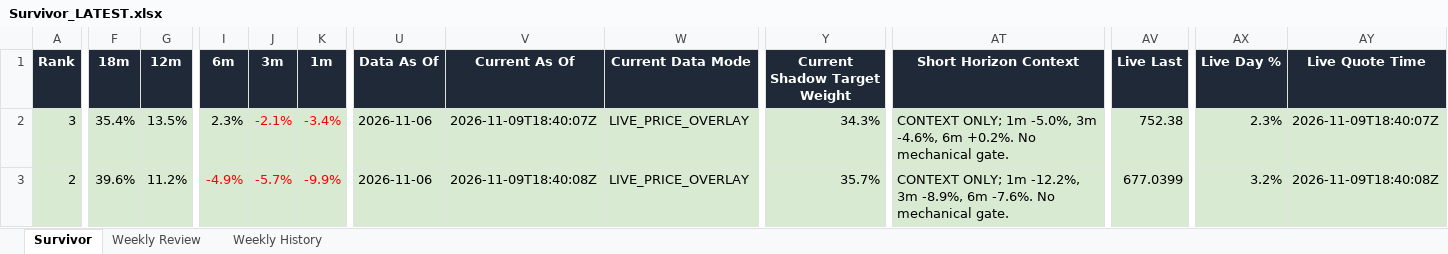
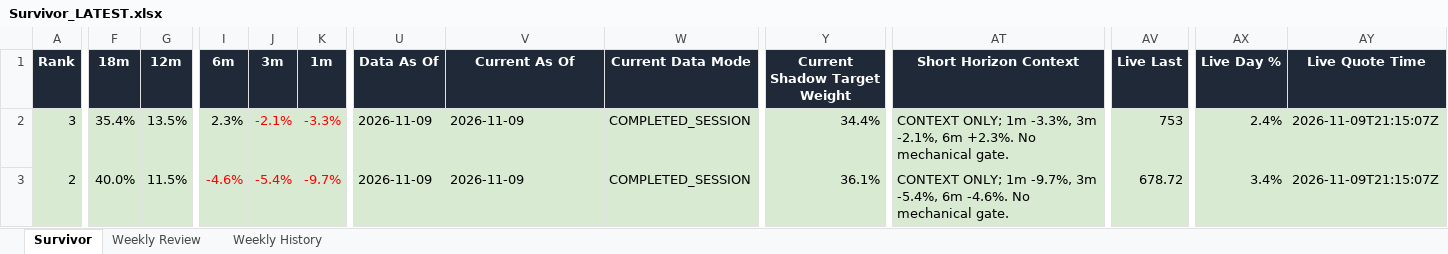
Before and after one commit to DarkMoonv1/NEFTy, an Excel workbook: Survivor_LATEST.xlsx, sheet Survivor, drawn as a sheet; only a part is shown, gaps mark what is left out; values as stored, in another font and other column widths than the file's, no borders; the diff covers the shown part only; the diff names each change by its address in the sheet, - before the commit and + after, or states it on an @@ line.

Commit message:
Update Survivor_LATEST.xlsx

```diff
--- a/Survivor_LATEST.xlsx (sheet Survivor)
+++ b/Survivor_LATEST.xlsx (sheet Survivor)
-K2 (1m): -3.4%
+K2 (1m): -3.3%
-U2:U3 (Data As Of): 2026-11-06
+U2:U3 (Data As Of): 2026-11-09
-V2 (Current As Of): 2026-11-09T18:40:07Z
+V2 (Current As Of): 2026-11-09
-W2:W3 (Current Data Mode): LIVE_PRICE_OVERLAY
+W2:W3 (Current Data Mode): COMPLETED_SESSION
-Y2 (Current Shadow Target Weight): 34.3%
+Y2 (Current Shadow Target Weight): 34.4%
-AT2 (Short Horizon Context): …ONLY; 1m -5.0%, 3m -4.6%, 6m +0.2%. No mechanical…
+AT2 (Short Horizon Context): …ONLY; 1m -3.3%, 3m -2.1%, 6m +2.3%. No mechanical…
-AV2 (Live Last): 752.38
+AV2 (Live Last): 753
-AX2 (Live Day %): 2.3%
+AX2 (Live Day %): 2.4%
-AY2 (Live Quote Time): 2026-11-09T18:40:07Z
+AY2 (Live Quote Time): 2026-11-09T21:15:07Z
-F3 (18m): 39.6%
+F3 (18m): 40.0%
-G3 (12m): 11.2%
+G3 (12m): 11.5%
-I3 (6m): -4.9%
+I3 (6m): -4.6%
-J3 (3m): -5.7%
+J3 (3m): -5.4%
-K3 (1m): -9.9%
+K3 (1m): -9.7%
-V3 (Current As Of): 2026-11-09T18:40:08Z
+V3 (Current As Of): 2026-11-09
-Y3 (Current Shadow Target Weight): 35.7%
+Y3 (Current Shadow Target Weight): 36.1%
-AT3 (Short Horizon Context): …ONLY; 1m -12.2%, 3m -8.9%, 6m -7.6%. No mechanical…
+AT3 (Short Horizon Context): …ONLY; 1m -9.7%, 3m -5.4%, 6m -4.6%. No mechanical…
-AV3 (Live Last): 677.0399
+AV3 (Live Last): 678.72
-AX3 (Live Day %): 3.2%
+AX3 (Live Day %): 3.4%
-AY3 (Live Quote Time): 2026-11-09T18:40:08Z
+AY3 (Live Quote Time): 2026-11-09T21:15:07Z
```
Also changed, not shown: 88 edited cells elsewhere in this sheet, sheet Weekly Review.
